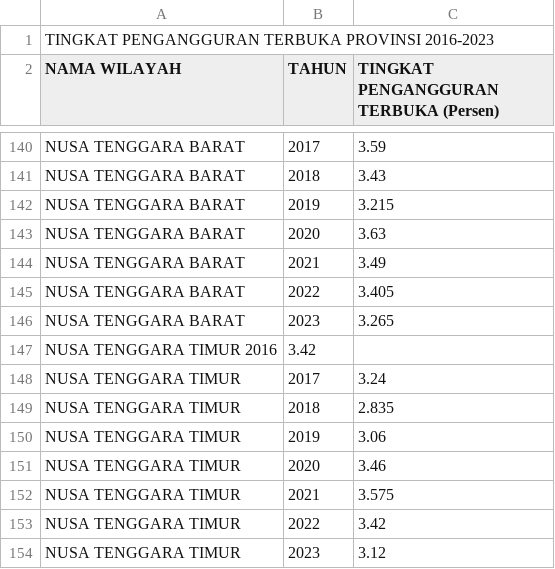
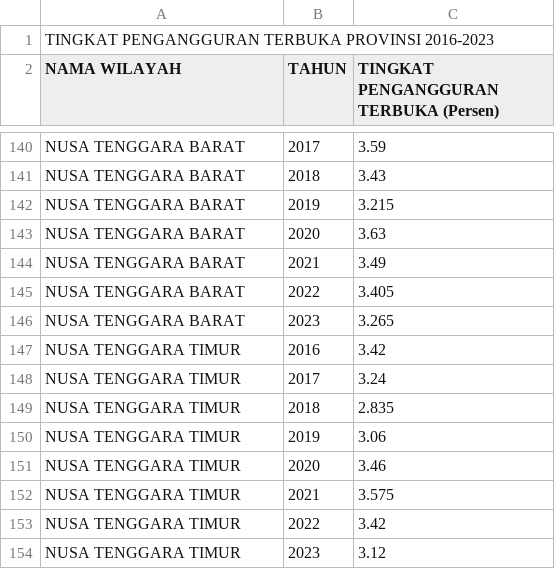
Before and after one commit to frzxw/EDA-data-mining-6, a CSV file: cleaned/ketenagakerjaan/tingkat_pengangguran_terbuka_provinsi.csv, drawn as a sheet; only a part is shown, gaps mark what is left out; removed rows and columns are numbered as before the commit, all else as after; the diff names each change by its address in the sheet, - before the commit and + after, or states it on an @@ line.

Commit message:
Update tingkat_pengangguran_terbuka_provinsi.csv

```diff
--- a/cleaned/ketenagakerjaan/tingkat_pengangguran_terbuka_provinsi.csv
+++ b/cleaned/ketenagakerjaan/tingkat_pengangguran_terbuka_provinsi.csv
-row 147: NUSA TENGGARA TIMUR 2016 | 3.42
+row 147: NUSA TENGGARA TIMUR | 2016 | 3.42
```
